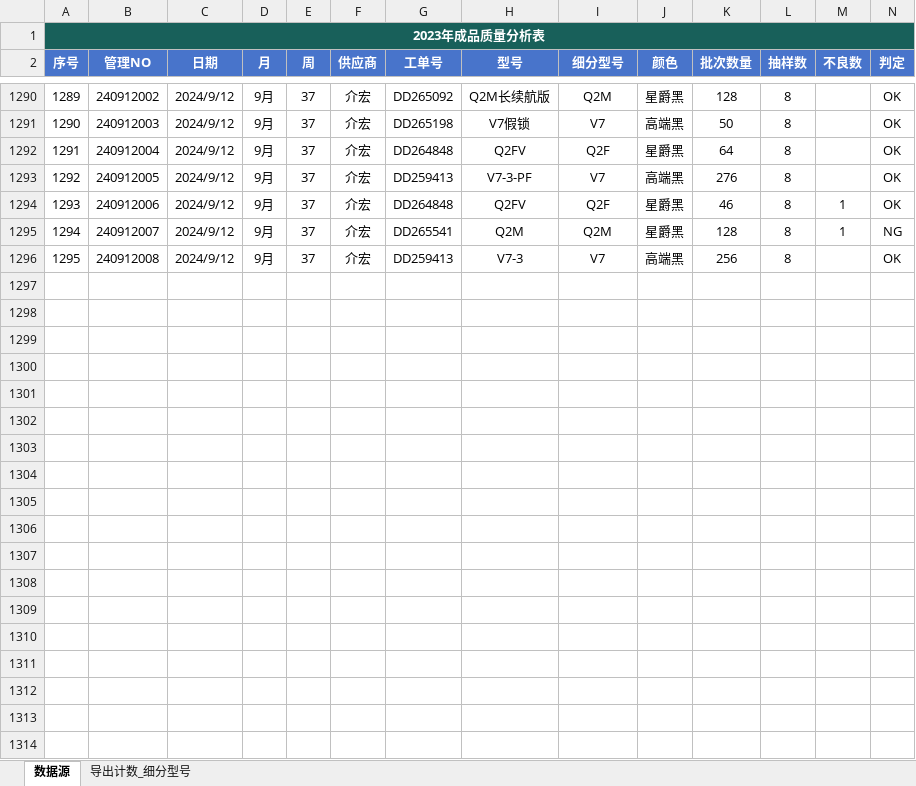
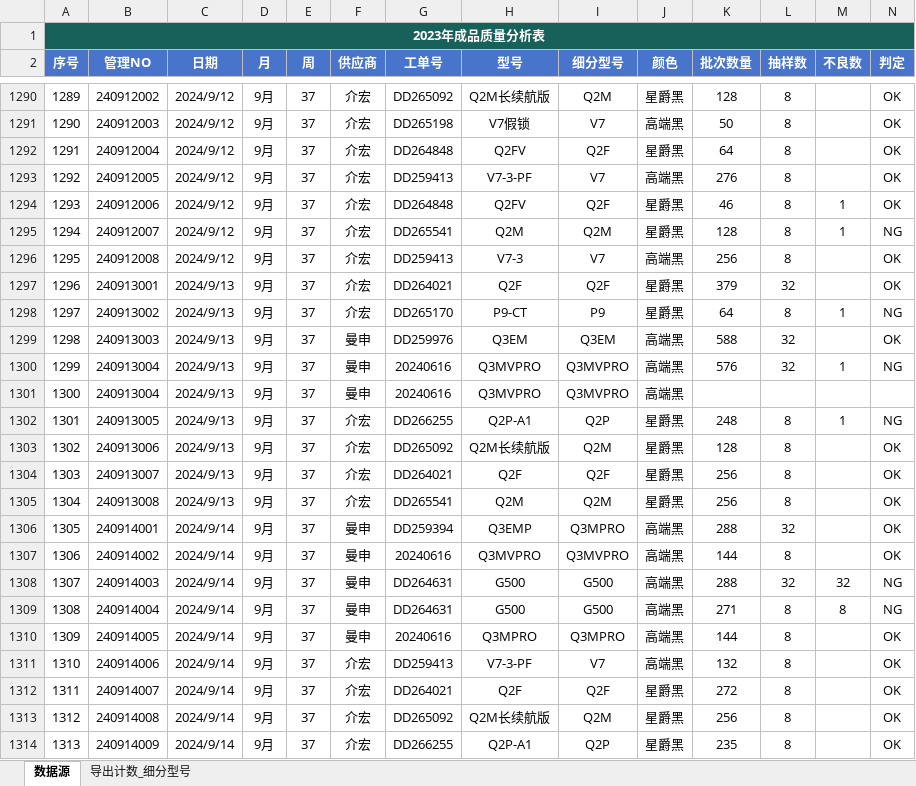
Before and after one commit to jayqunding1988/python_to_charts, an Excel workbook: product_data_of_oem.xlsx, sheet 数据源, drawn as a sheet; only a part is shown, gaps mark what is left out; values as stored, in another font and other column widths than the file's, no borders; conditional formats and table styles not drawn; rows hold the shown columns only; the diff covers the shown part only; the diff names each change by its address in the sheet, - before the commit and + after, or states it on an @@ line.

Commit message:
excel data

```diff
--- a/product_data_of_oem.xlsx (sheet 数据源)
+++ b/product_data_of_oem.xlsx (sheet 数据源)
+row 1297: 1296 | 240913001 | 2024/9/13 | 9月 | 37 | 介宏 | DD264021 | Q2F | Q2F | 星爵黑 | 379 | 32 |  | OK
+row 1298: 1297 | 240913002 | 2024/9/13 | 9月 | 37 | 介宏 | DD265170 | P9-CT | P9 | 星爵黑 | 64 | 8 | 1 | NG
+row 1299: 1298 | 240913003 | 2024/9/13 | 9月 | 37 | 曼申 | DD259976 | Q3EM | Q3EM | 高端黑 | 588 | 32 |  | OK
+row 1300: 1299 | 240913004 | 2024/9/13 | 9月 | 37 | 曼申 | 20240616 | Q3MVPRO | Q3MVPRO | 高端黑 | 576 | 32 | 1 | NG
+row 1301: 1300 | 240913004 | 2024/9/13 | 9月 | 37 | 曼申 | 20240616 | Q3MVPRO | Q3MVPRO | 高端黑
+row 1302: 1301 | 240913005 | 2024/9/13 | 9月 | 37 | 介宏 | DD266255 | Q2P-A1 | Q2P | 星爵黑 | 248 | 8 | 1 | NG
+row 1303: 1302 | 240913006 | 2024/9/13 | 9月 | 37 | 介宏 | DD265092 | Q2M长续航版 | Q2M | 星爵黑 | 128 | 8 |  | OK
+row 1304: 1303 | 240913007 | 2024/9/13 | 9月 | 37 | 介宏 | DD264021 | Q2F | Q2F | 星爵黑 | 256 | 8 |  | OK
+row 1305: 1304 | 240913008 | 2024/9/13 | 9月 | 37 | 介宏 | DD265541 | Q2M | Q2M | 星爵黑 | 256 | 8 |  | OK
+row 1306: 1305 | 240914001 | 2024/9/14 | 9月 | 37 | 曼申 | DD259394 | Q3EMP | Q3MPRO | 高端黑 | 288 | 32 |  | OK
+row 1307: 1306 | 240914002 | 2024/9/14 | 9月 | 37 | 曼申 | 20240616 | Q3MVPRO | Q3MVPRO | 高端黑 | 144 | 8 |  | OK
+row 1308: 1307 | 240914003 | 2024/9/14 | 9月 | 37 | 曼申 | DD264631 | G500 | G500 | 高端黑 | 288 | 32 | 32 | NG
+row 1309: 1308 | 240914004 | 2024/9/14 | 9月 | 37 | 曼申 | DD264631 | G500 | G500 | 高端黑 | 271 | 8 | 8 | NG
+row 1310: 1309 | 240914005 | 2024/9/14 | 9月 | 37 | 曼申 | 20240616 | Q3MPRO | Q3MPRO | 高端黑 | 144 | 8 |  | OK
+row 1311: 1310 | 240914006 | 2024/9/14 | 9月 | 37 | 介宏 | DD259413 | V7-3-PF | V7 | 高端黑 | 132 | 8 |  | OK
+row 1312: 1311 | 240914007 | 2024/9/14 | 9月 | 37 | 介宏 | DD264021 | Q2F | Q2F | 星爵黑 | 272 | 8 |  | OK
+row 1313: 1312 | 240914008 | 2024/9/14 | 9月 | 37 | 介宏 | DD265092 | Q2M长续航版 | Q2M | 星爵黑 | 256 | 8 |  | OK
+row 1314: 1313 | 240914009 | 2024/9/14 | 9月 | 37 | 介宏 | DD266255 | Q2P-A1 | Q2P | 星爵黑 | 235 | 8 |  | OK
```
Also changed, not shown: 41 added rows elsewhere in this sheet.
